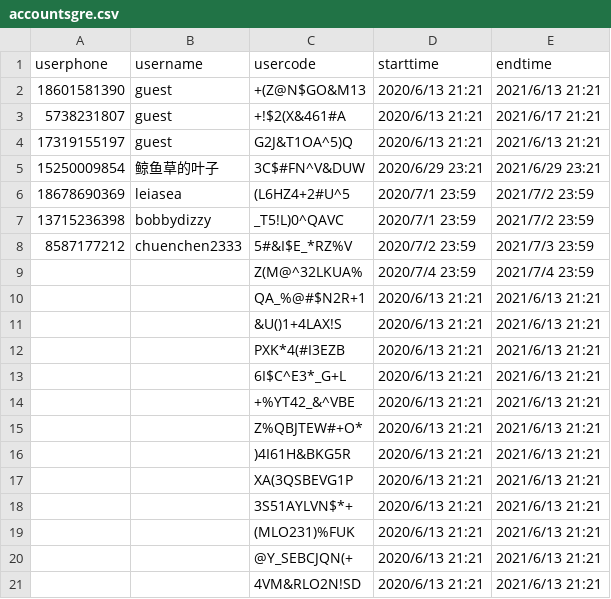
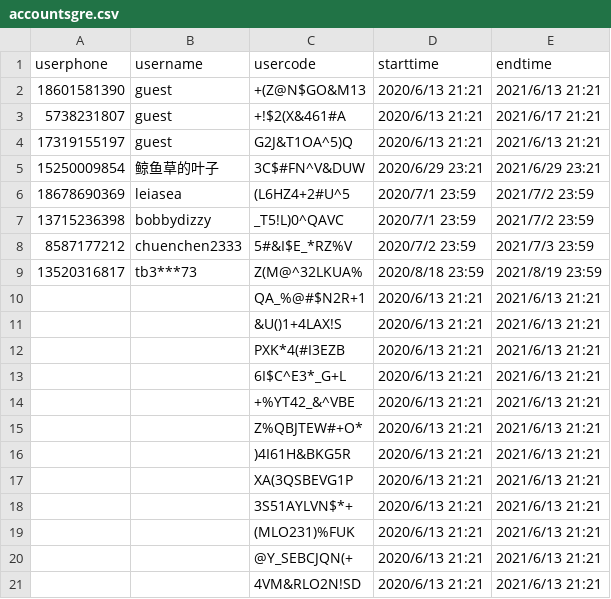
Before and after one commit to rajna/toeflexam, a CSV file: toeflzhanghao/accountsgre.csv, drawn as a sheet.

```diff
--- a/toeflzhanghao/accountsgre.csv
+++ b/toeflzhanghao/accountsgre.csv
@@ -8,3 +8,3 @@ userphone,username,usercode,starttime,endtime
 8587177212,chuenchen2333,5#&I$E_*RZ%V,2020/7/2 23:59,2021/7/3 23:59
-,,Z(M@^32LKUA%,2020/7/4 23:59,2021/7/4 23:59
+13520316817,tb3***73,Z(M@^32LKUA%,2020/8/18 23:59,2021/8/19 23:59
 ,,QA_%@#$N2R+1,2020/6/13 21:21,2021/6/13 21:21
```
Also changed, not shown: 3 other files.
